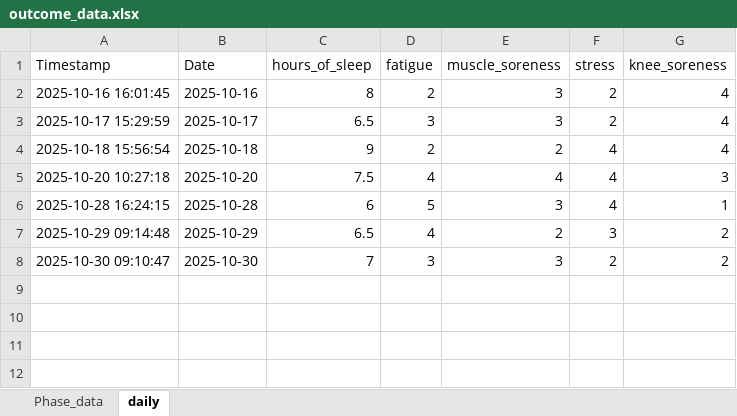
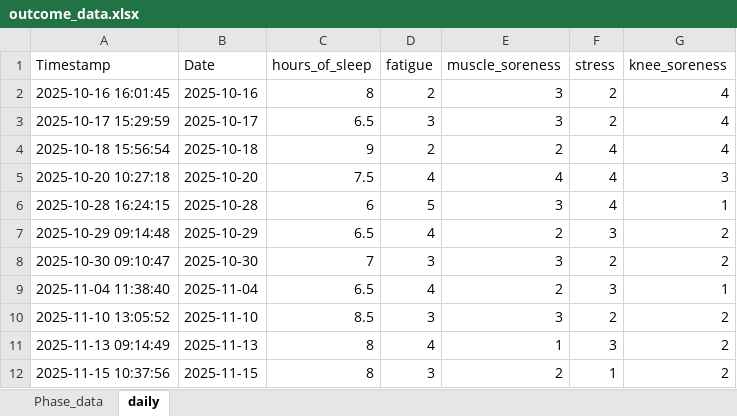
Before and after one commit to AKates717/CSI-Pacific-RTP, an Excel workbook: sample_data/outcome_data.xlsx, sheet daily, drawn as a sheet; values as stored, in another font and other column widths than the file's, no borders; the diff names each change by its address in the sheet, - before the commit and + after, or states it on an @@ line.

```diff
--- a/sample_data/outcome_data.xlsx (sheet daily)
+++ b/sample_data/outcome_data.xlsx (sheet daily)
+row 9: 2025-11-04 11:38:40 | 2025-11-04 | 6.5 | 4 | 2 | 3 | 1
+row 10: 2025-11-10 13:05:52 | 2025-11-10 | 8.5 | 3 | 3 | 2 | 2
+row 11: 2025-11-13 09:14:49 | 2025-11-13 | 8 | 4 | 1 | 3 | 2
+row 12: 2025-11-15 10:37:56 | 2025-11-15 | 8 | 3 | 2 | 1 | 2
```
Also changed, not shown: sheet Phase_data, sample_data/ACL-Intake-Form.xlsx, sample_data/ACL-Protocols-Summary.xlsx, 27 other files.
